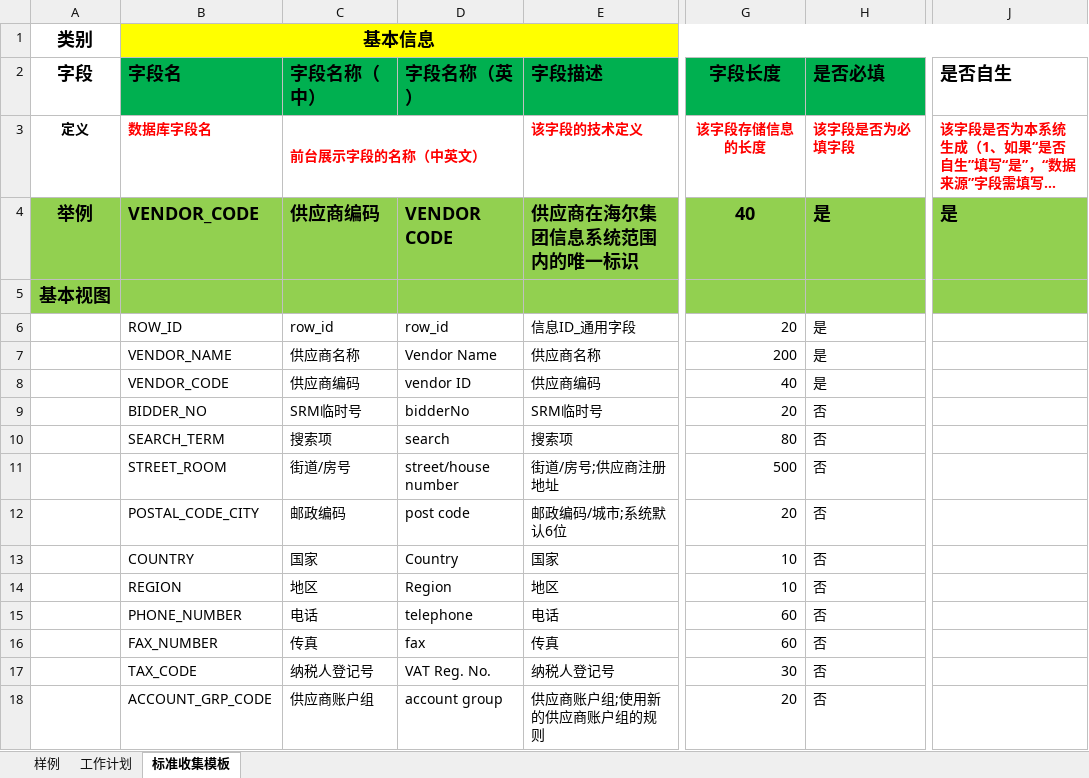
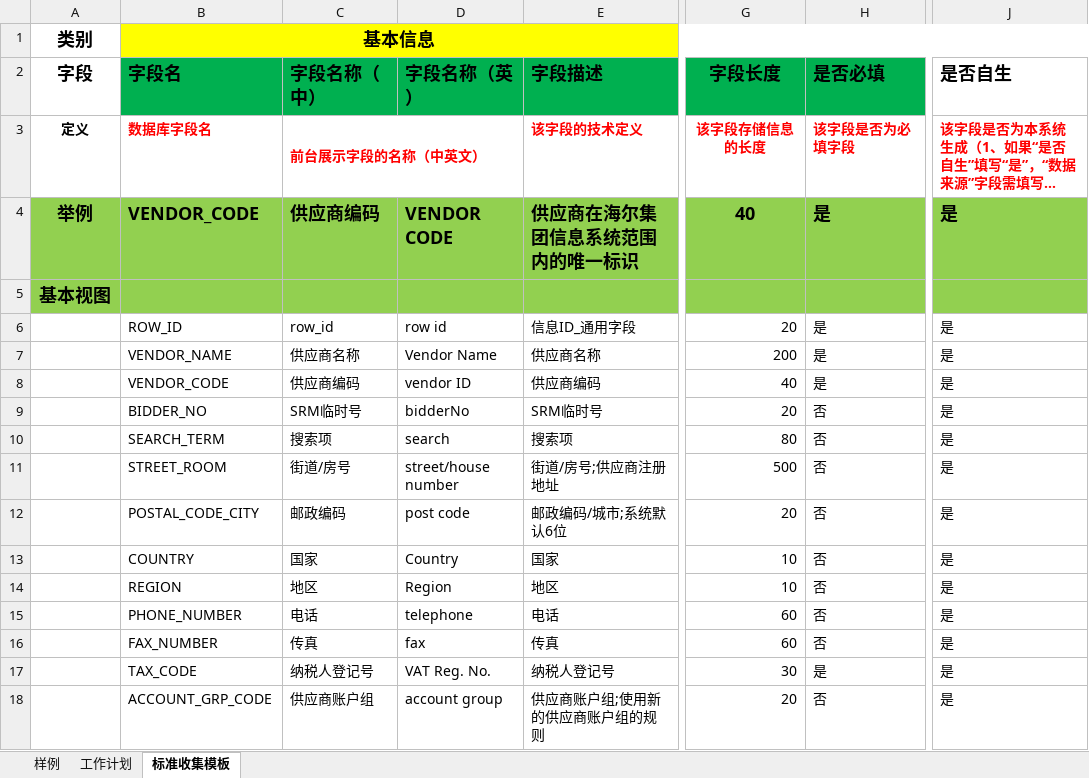
Before and after one commit to Longandai/WorkRecode, an Excel workbook: HopeMDM/供应商元数据/到字段数据标准收集-海外供应商.xlsx, sheet 标准收集模板, drawn as a sheet; only a part is shown, gaps mark what is left out; long unchanged cells end in …; values as stored, in another font and other column widths than the file's, no borders; the diff covers the shown part only; the diff names each change by its address in the sheet, - before the commit and + after, or states it on an @@ line.

Commit message:
KO

```diff
--- a/HopeMDM/供应商元数据/到字段数据标准收集-海外供应商.xlsx (sheet 标准收集模板)
+++ b/HopeMDM/供应商元数据/到字段数据标准收集-海外供应商.xlsx (sheet 标准收集模板)
-D6 (字段名称（英）): row_id
+D6 (字段名称（英）): row id
-J6:J18 (是否自生): (empty)
+J6:J18 (是否自生): 是
-H17 (是否必填): 否
+H17 (是否必填): 是
```
Also changed, not shown: 42 added rows, 57 removed rows, 229 edited cells and cell formats elsewhere in this sheet.
